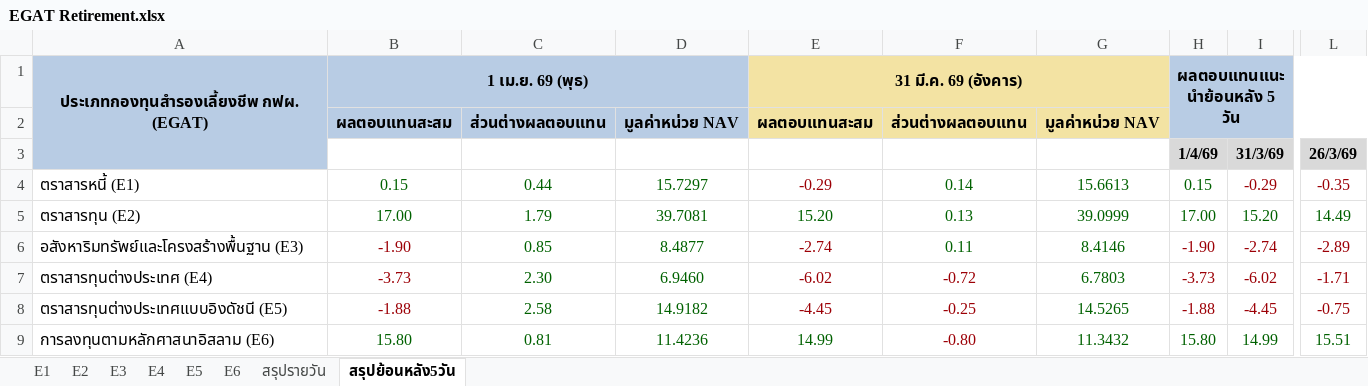
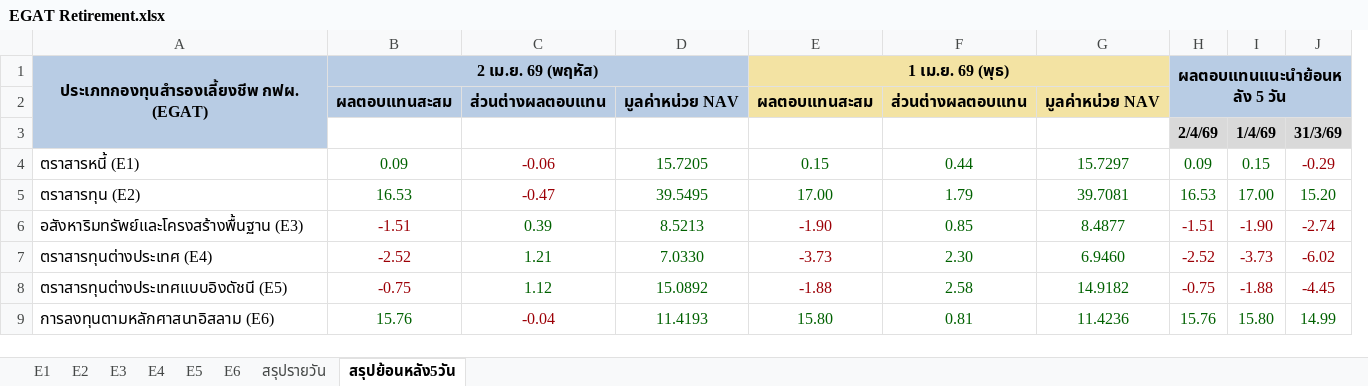
Before and after one commit to drnon/egat-retirement-page, an Excel workbook: EGAT Retirement.xlsx, sheet สรุปย้อนหลัง5วัน, drawn as a sheet; only a part is shown, gaps mark what is left out; values as stored, in another font and other column widths than the file's, no borders; removed rows and columns are numbered as before the commit, all else as after; the diff names each change by its address in the sheet, - before the commit and + after, or states it on an @@ line.

```diff
--- a/EGAT Retirement.xlsx (sheet สรุปย้อนหลัง5วัน)
+++ b/EGAT Retirement.xlsx (sheet สรุปย้อนหลัง5วัน)
+column B, rows 1-9: 2 เม.ย. 69 (พฤหัส) | ผลตอบแทนสะสม |  | 0.09 | 16.53 | -1.51 | -2.52 | -0.75 | 15.76
+column C, rows 2-9: ส่วนต่างผลตอบแทน |  | -0.06 | -0.47 | 0.39 | 1.21 | 1.12 | -0.04
+column D, rows 2-9: มูลค่าหน่วย NAV |  | 15.7205 | 39.5495 | 8.5213 | 7.0330 | 15.0892 | 11.4193
-column E, rows 1-9: 31 มี.ค. 69 (อังคาร) | ผลตอบแทนสะสม |  | -0.29 | 15.20 | -2.74 | -6.02 | -4.45 | 14.99
-column F, rows 2-9: ส่วนต่างผลตอบแทน |  | 0.14 | 0.13 | 0.11 | -0.72 | -0.25 | -0.80
-column G, rows 2-9: มูลค่าหน่วย NAV |  | 15.6613 | 39.0999 | 8.4146 | 6.7803 | 14.5265 | 11.3432
+column H, rows 1-9: ผลตอบแทนแนะนำย้อนหลัง 5 วัน |  | 2/4/69 | 0.09 | 16.53 | -1.51 | -2.52 | -0.75 | 15.76
-column L, rows 3-9: 26/3/69 | -0.35 | 14.49 | -2.89 | -1.71 | -0.75 | 15.51
-E1 fill: #B8CCE4
+E1 fill: #F3E3A3
-I1: ผลตอบแทนแนะนำย้อนหลัง 5 วัน
+I1: (empty)
-I1 fill: #B8CCE4
+I1 fill: none
-H1:L2 merged
-E2:G2 fill: #B8CCE4
+E2:G2 fill: #F3E3A3
```
Also changed, not shown: sheet สรุปรายวัน, sheet E2, sheet E1, sheet E4, sheet E6, sheet E5, 1 more sheet, 1 other file.
